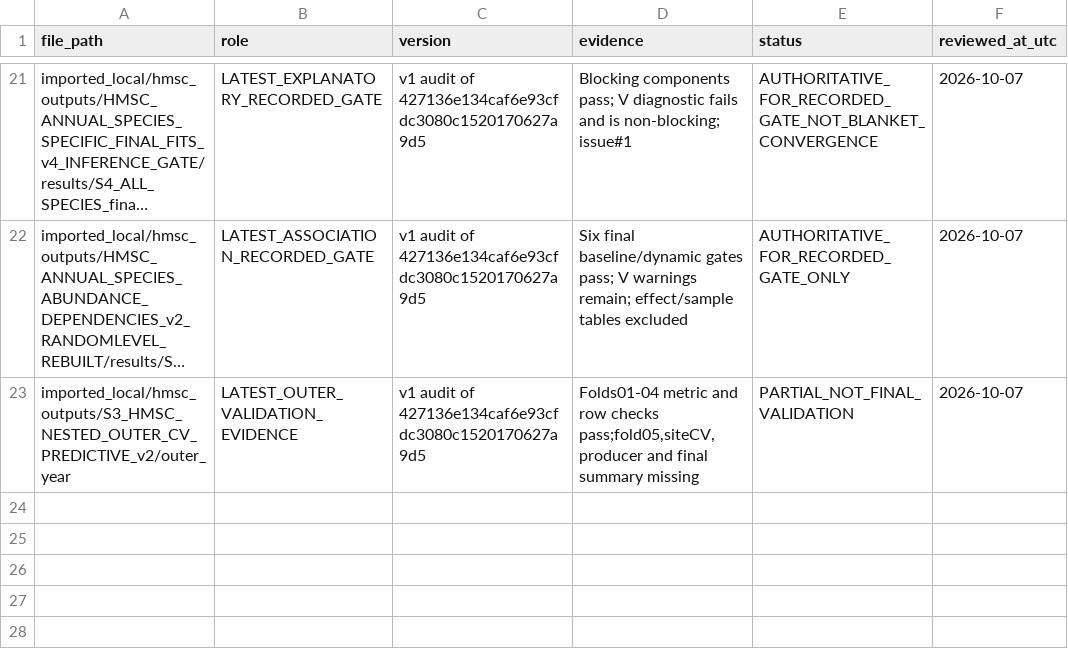
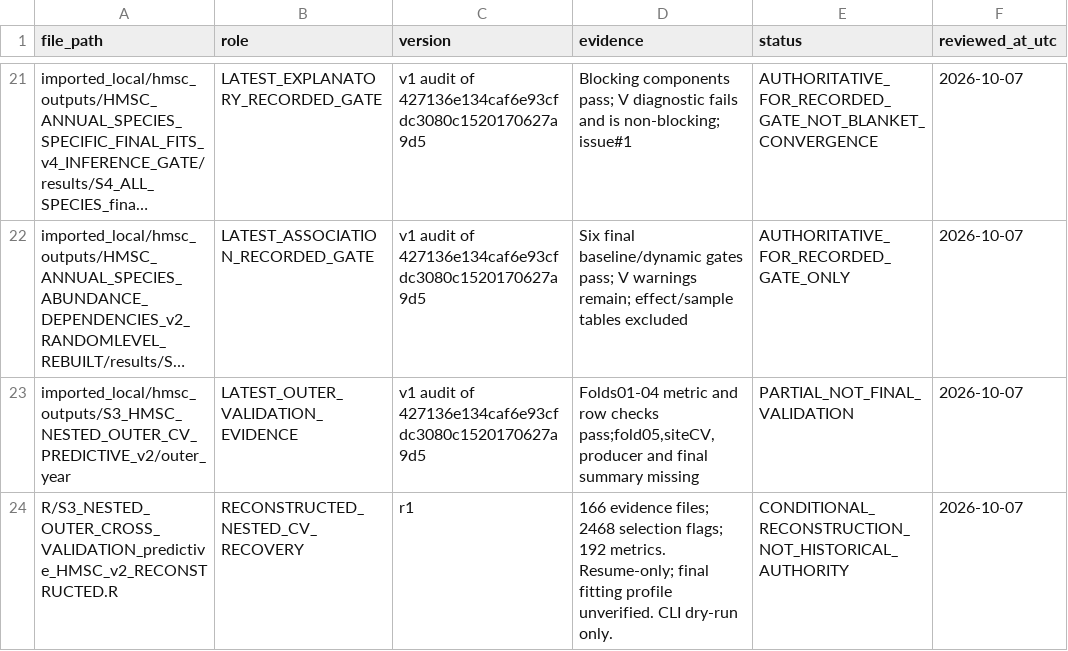
Before and after one commit to annamsuuronen-droid/EIFFEL-moth-outbreak-models, a CSV file: project_state/AUTHORITATIVE_FILES.csv, drawn as a sheet; only a part is shown, gaps mark what is left out; long unchanged cells end in …; the diff names each change by its address in the sheet, - before the commit and + after, or states it on an @@ line.

```diff
--- a/project_state/AUTHORITATIVE_FILES.csv
+++ b/project_state/AUTHORITATIVE_FILES.csv
+row 24: R/S3_NESTED_OUTER_CROSS_VALIDATION_predictive_HMSC_v2_RECONSTRUCTED.R | RECONSTRUCTED_NESTED_CV_RECOVERY | r1 | 166 evidence files; 2468 selection flags; 192 metrics. Resume-only; final fitting profile unverified. CLI dry-run only. | CONDITIONAL_RECONSTRUCTION_NOT_HISTORICAL_AUTHORITY | 2026-10-07
```
Also changed, not shown: project_state/DEPENDENCIES.csv, 8 other files.
